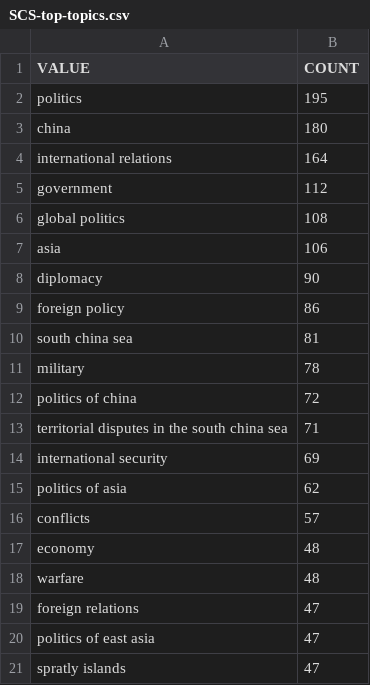
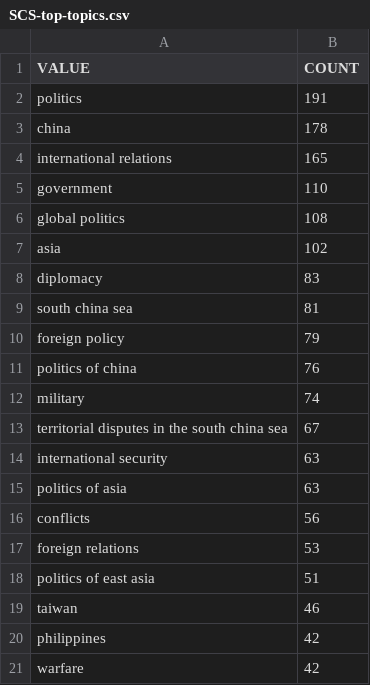
Before and after one commit to isentia-gapi/pulsar-marketing, a CSV file: SCS-top-topics.csv, drawn as a sheet.

Commit message:
committing files

```diff
--- a/SCS-top-topics.csv
+++ b/SCS-top-topics.csv
@@ -1,21 +1,21 @@
 VALUE,COUNT
-politics,195
-china,180
-international relations,164
-government,112
+politics,191
+china,178
+international relations,165
+government,110
 global politics,108
-asia,106
-diplomacy,90
-foreign policy,86
+asia,102
+diplomacy,83
 south china sea,81
-military,78
-politics of china,72
-territorial disputes in the south china sea,71
-international security,69
-politics of asia,62
-conflicts,57
-economy,48
-warfare,48
-foreign relations,47
-politics of east asia,47
-spratly islands,47
+foreign policy,79
+politics of china,76
+military,74
+territorial disputes in the south china sea,67
+international security,63
+politics of asia,63
+conflicts,56
+foreign relations,53
+politics of east asia,51
+taiwan,46
+philippines,42
+warfare,42
```
